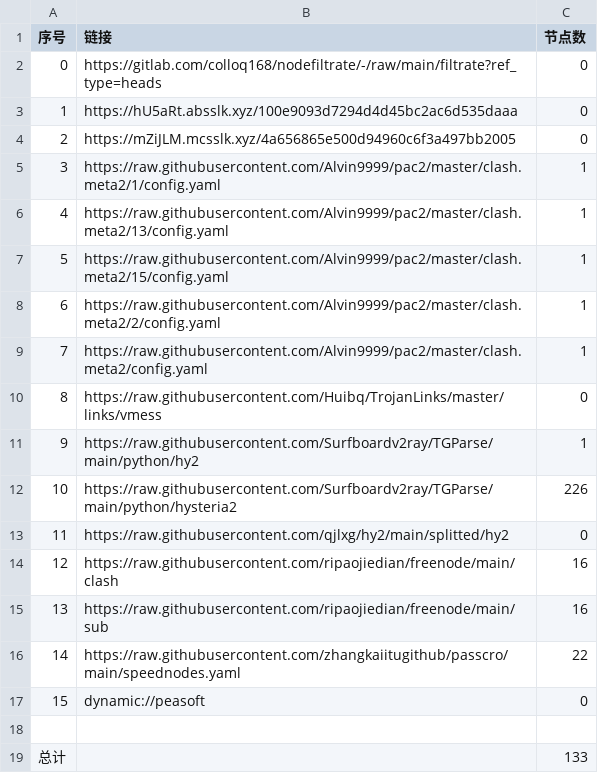
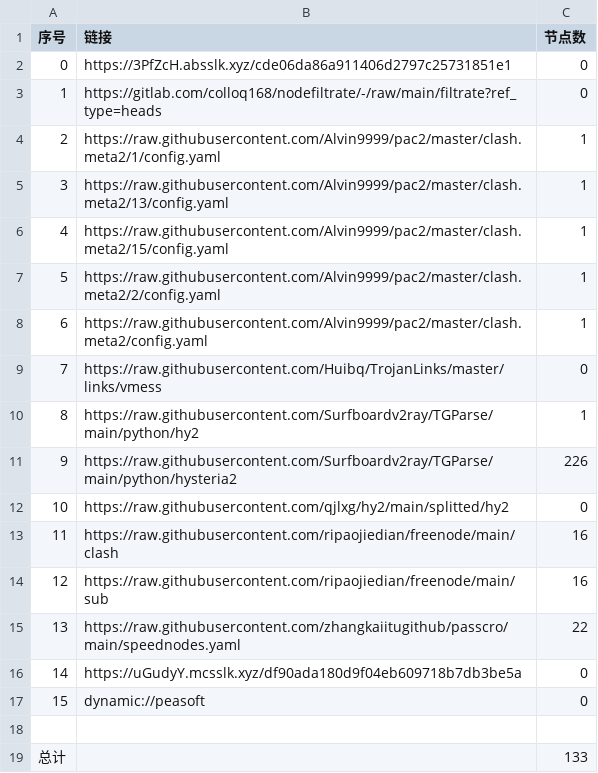
Before and after one commit to leo-qin815/AutoMergePublicNodes, a CSV file: list_result.csv, drawn as a sheet; removed rows and columns are numbered as before the commit, all else as after; the diff names each change by its address in the sheet, - before the commit and + after, or states it on an @@ line.

```diff
--- a/list_result.csv
+++ b/list_result.csv
+row 2: 0 | https://3PfZcH.absslk.xyz/cde06da86a911406d2797c25731851e1 | 0
@@ column A (序号) renumbered between rows 3 and 15 @@
-row 3: 1 | https://hU5aRt.absslk.xyz/100e9093d7294d4d45bc2ac6d535daaa | 0
-row 4: 2 | https://mZiJLM.mcsslk.xyz/4a656865e500d94960c6f3a497bb2005 | 0
+row 16: 14 | https://uGudyY.mcsslk.xyz/df90ada180d9f04eb609718b7db3be5a | 0
```
Also changed, not shown: 22 other files.
